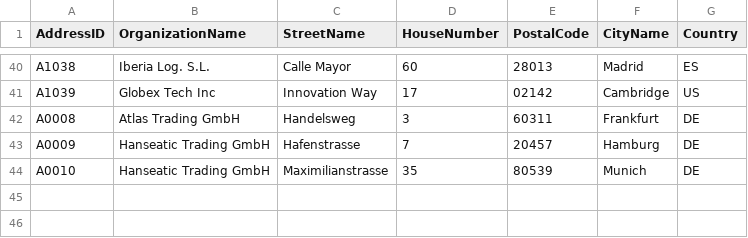
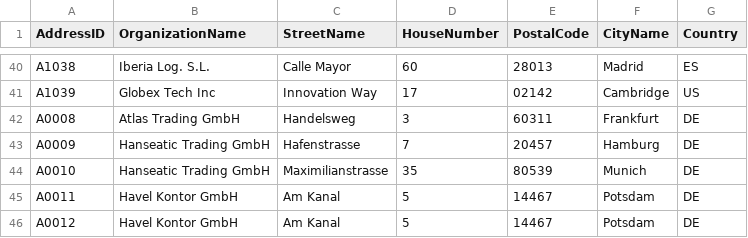
Before and after one commit to robert-vetter/tessera, a CSV file: data/salt_synthetic/I_AddrOrgNamePostalAddress.csv, drawn as a sheet; only a part is shown, gaps mark what is left out.

```diff
--- a/data/salt_synthetic/I_AddrOrgNamePostalAddress.csv
+++ b/data/salt_synthetic/I_AddrOrgNamePostalAddress.csv
@@ -44 +44,3 @@ A0009,Hanseatic Trading GmbH,Hafenstrasse,7,20457,Hamburg,DE
 A0010,Hanseatic Trading GmbH,Maximilianstrasse,35,80539,Munich,DE
+A0011,Havel Kontor GmbH,Am Kanal,5,14467,Potsdam,DE
+A0012,Havel Kontor GmbH,Am Kanal,5,14467,Potsdam,DE
```
Also changed, not shown: data/salt_synthetic/I_Customer.csv, 12 other files.
